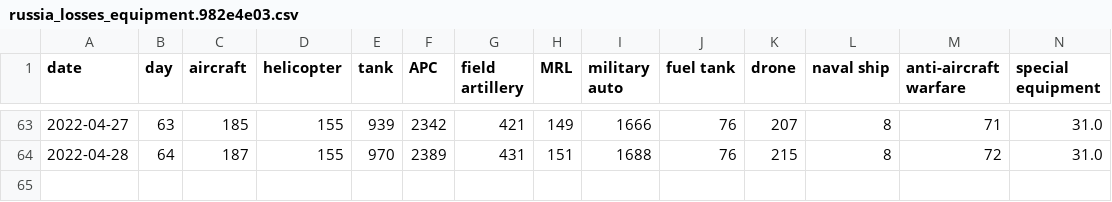
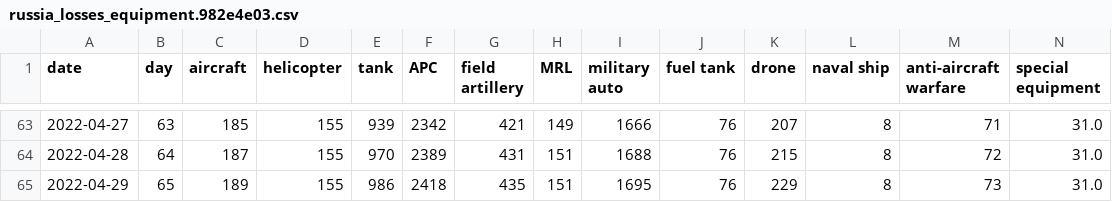
Before and after one commit to taw/open-source-adventures, a CSV file: docs/episode-30/russia_losses_equipment.982e4e03.csv, drawn as a sheet; only a part is shown, gaps mark what is left out; rows hold the shown columns only; the diff names each change by its address in the sheet, - before the commit and + after, or states it on an @@ line.

```diff
--- a/docs/episode-30/russia_losses_equipment.982e4e03.csv
+++ b/docs/episode-30/russia_losses_equipment.982e4e03.csv
+row 65: 2022-04-29 | 65 | 189 | 155 | 986 | 2418 | 435 | 151 | 1695 | 76 | 229 | 8 | 73 | 31.0
```
Also changed, not shown: docs/episode-29/tanks/russia_losses_equipment.csv, docs/episode-31/russia_losses_equipment.csv, 44 other files.
